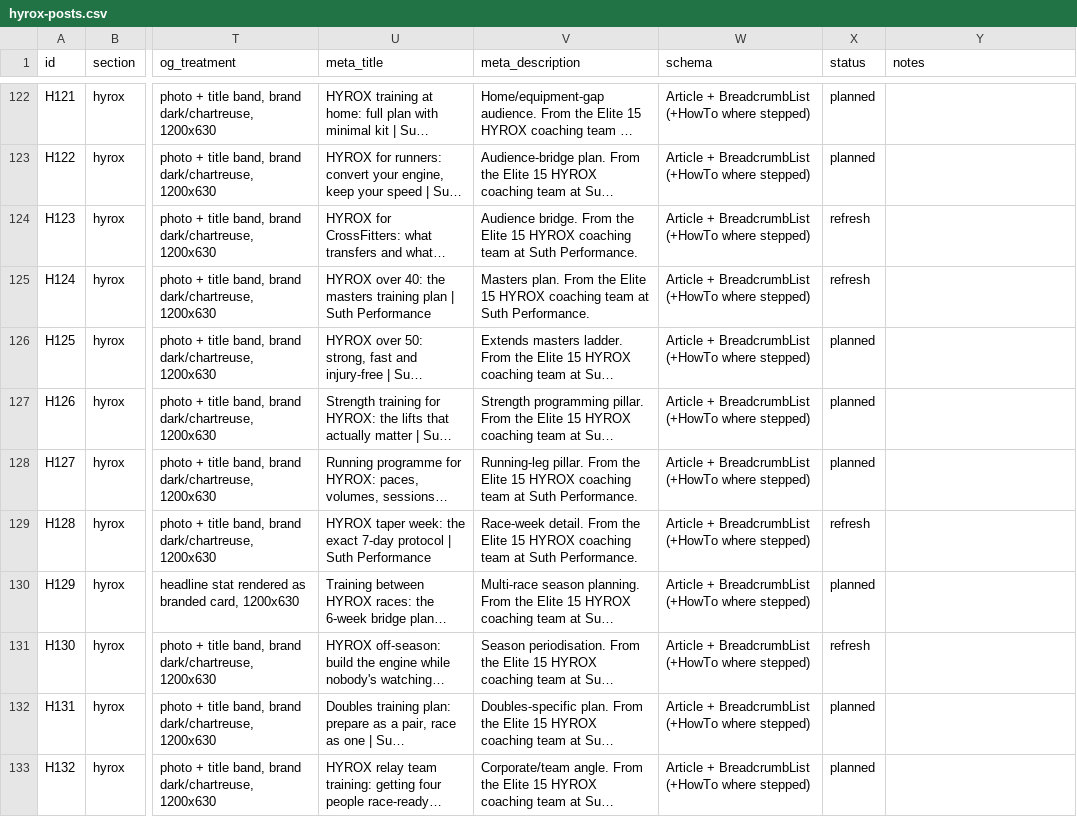
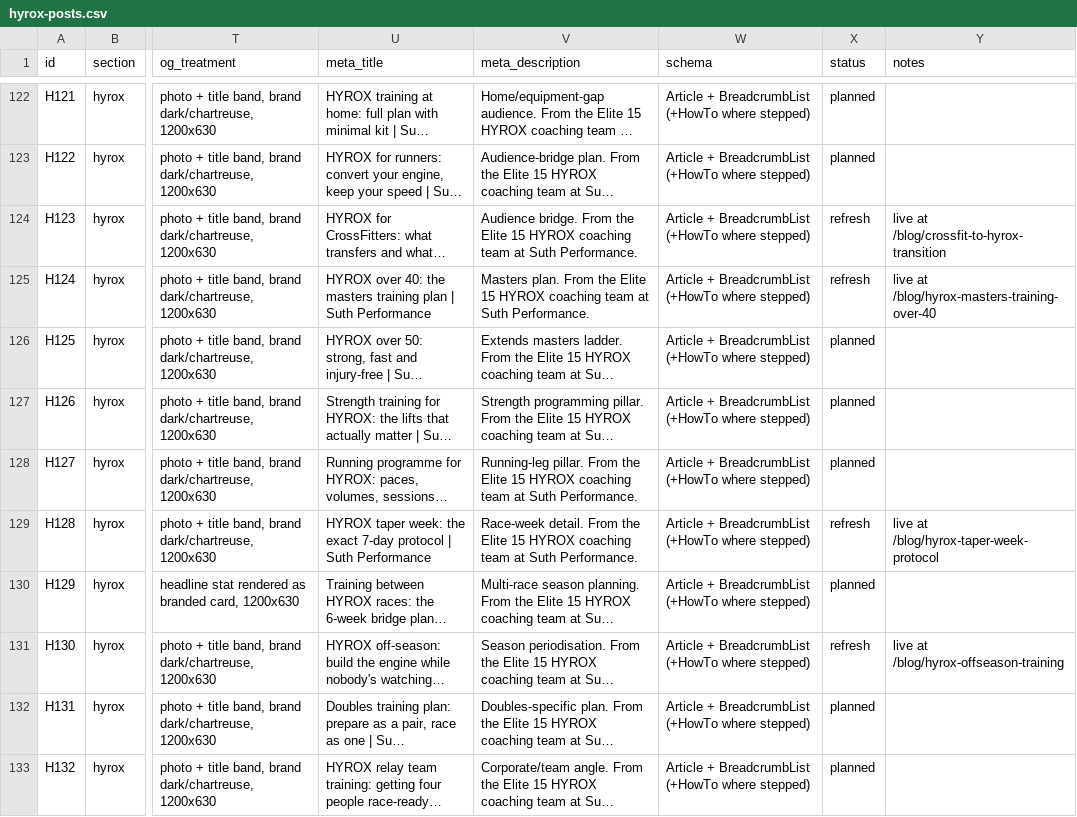
Before and after one commit to kieronhawke/vyrek, a CSV file: docs/content-plan/hyrox-posts.csv, drawn as a sheet; only a part is shown, gaps mark what is left out; long unchanged cells end in …; the diff covers the shown part only; the diff names each change by its address in the sheet, - before the commit and + after, or states it on an @@ line.

```diff
--- a/docs/content-plan/hyrox-posts.csv
+++ b/docs/content-plan/hyrox-posts.csv
-Y124 (notes): (empty)
+Y124 (notes): live at /blog/crossfit-to-hyrox-transition
-Y125 (notes): (empty)
+Y125 (notes): live at /blog/hyrox-masters-training-over-40
-Y129 (notes): (empty)
+Y129 (notes): live at /blog/hyrox-taper-week-protocol
-Y131 (notes): (empty)
+Y131 (notes): live at /blog/hyrox-offseason-training
```
Also changed, not shown: 37 edited cells elsewhere in this file, docs/content-plan/pt-posts.csv, 3 other files.
